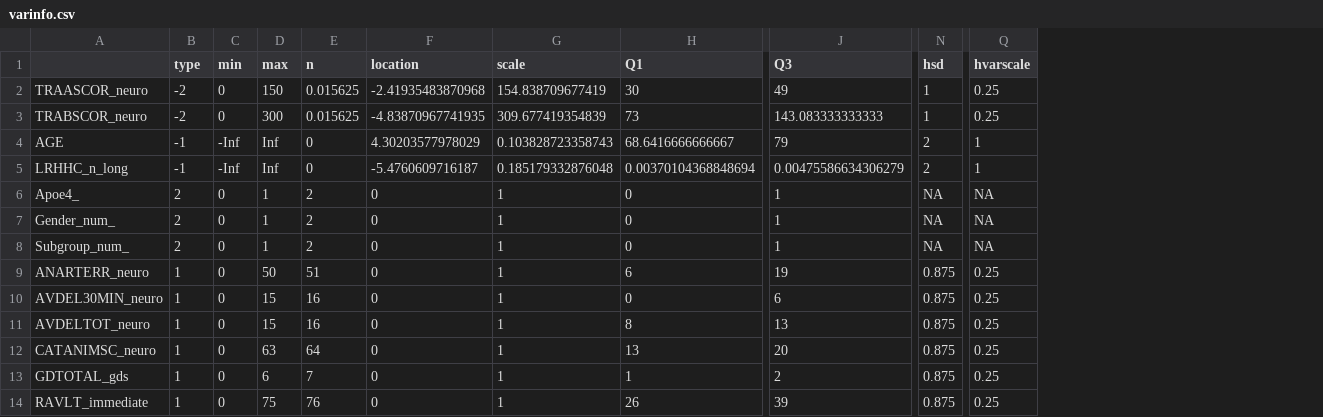
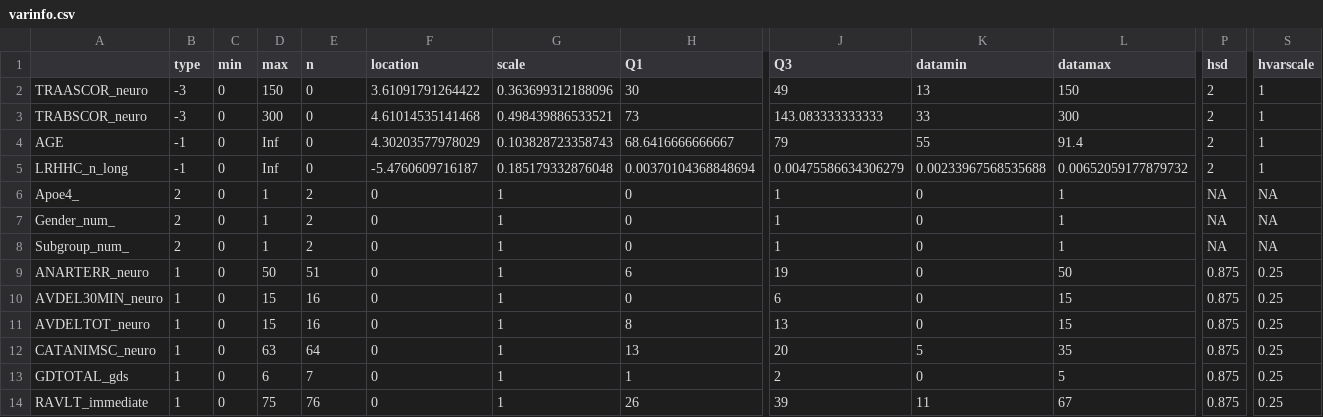
Before and after one commit to pglpm/ADBayes, a CSV file: worldbrain/scripts/varinfo.csv, drawn as a sheet; only a part is shown, gaps mark what is left out; addresses are those after the commit; the diff names each change by its address in the sheet, - before the commit and + after, or states it on an @@ line.

```diff
--- a/worldbrain/scripts/varinfo.csv
+++ b/worldbrain/scripts/varinfo.csv
+column K (datamin), rows 2-14: 13 | 33 | 55 | 0.00233967568535688 | 0 | 0 | 0 | 0 | 0 | 0 | 5 | 0 | 11
+column L (datamax), rows 2-14: 150 | 300 | 91.4 | 0.00652059177879732 | 1 | 1 | 1 | 50 | 15 | 15 | 35 | 5 | 67
-B2:B3 (type): -2
+B2:B3 (type): -3
-E2:E3 (n): 0.015625
+E2:E3 (n): 0
-F2 (location): -2.41935483870968
+F2 (location): 3.61091791264422
-G2 (scale): 154.838709677419
+G2 (scale): 0.363699312188096
-P2:P3 (hsd): 1
+P2:P3 (hsd): 2
-S2:S3 (hvarscale): 0.25
+S2:S3 (hvarscale): 1
-F3 (location): -4.83870967741935
+F3 (location): 4.61014535141468
-G3 (scale): 309.677419354839
+G3 (scale): 0.498439886533521
-C4:C5 (min): -Inf
+C4:C5 (min): 0
```
Also changed, not shown: 15 other files.
